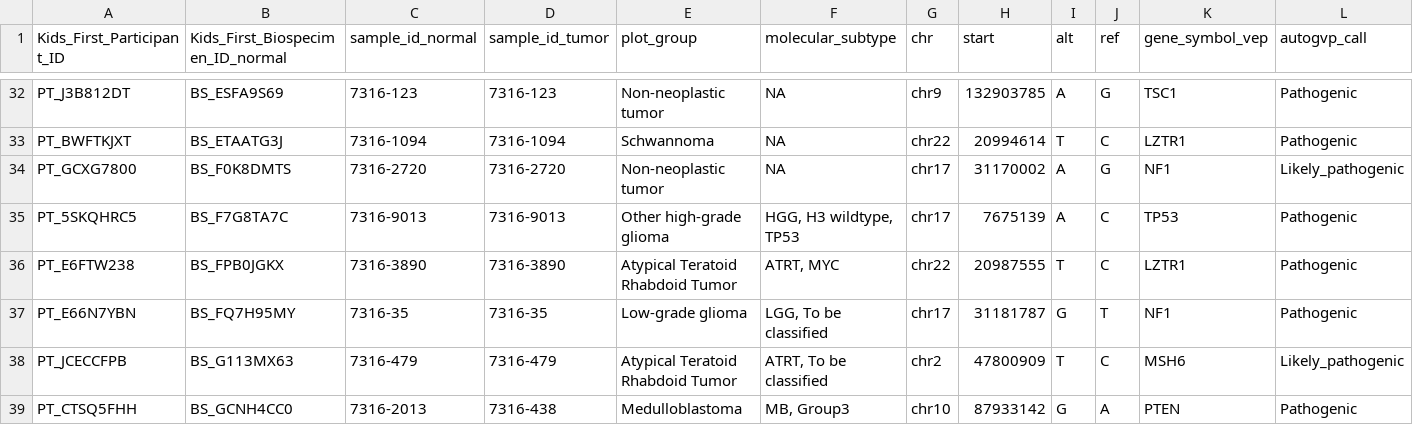
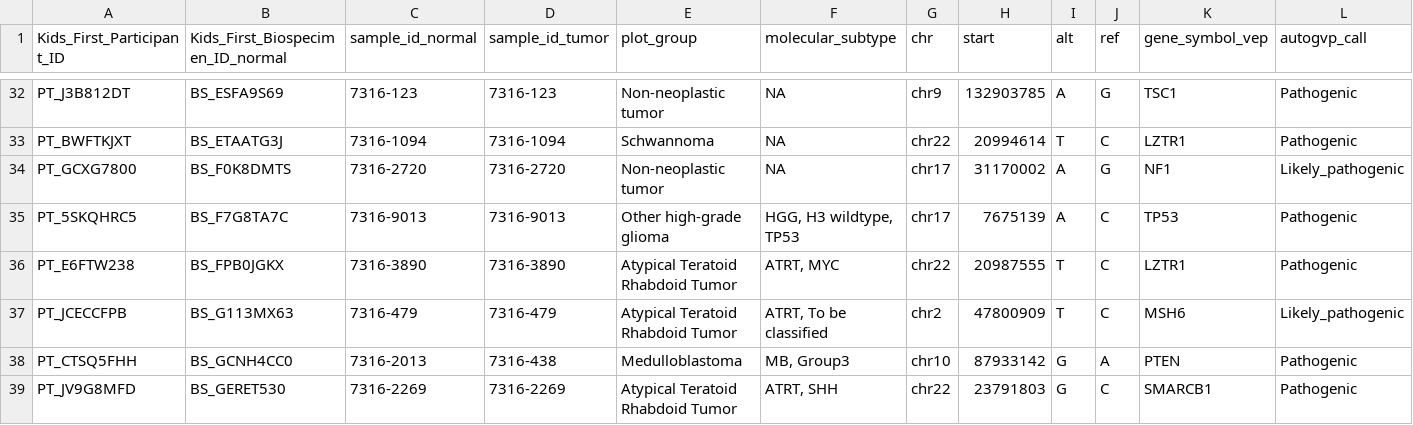
Before and after one commit to diskin-lab-chop/pbta-germline-somatic, a TSV file: analyses/predisposition-variants/results/incidental-findings-predisposition-variants-path-review.tsv, drawn as a sheet; only a part is shown, gaps mark what is left out; the shorter side is filled out with more unchanged rows; rows hold the shown columns only; the diff names each change by its address in the sheet, - before the commit and + after, or states it on an @@ line.

```diff
--- a/analyses/predisposition-variants/results/incidental-findings-predisposition-variants-path-review.tsv
+++ b/analyses/predisposition-variants/results/incidental-findings-predisposition-variants-path-review.tsv
-row 37: PT_E66N7YBN | BS_FQ7H95MY | 7316-35 | 7316-35 | Low-grade glioma | LGG, To be classified | chr17 | 31181787 | G | T | NF1 | Pathogenic
```
Also changed, not shown: analyses/predisposition-variants/results/incidental-findings-predisposition-variants.tsv, 3 other files.
